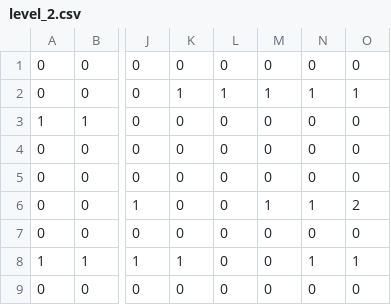
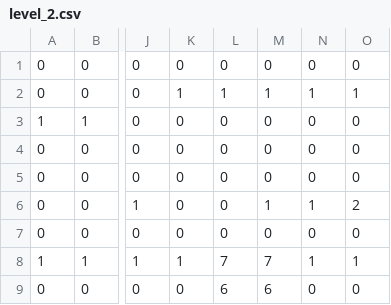
Before and after one commit to cpsc436-pandaxpress/CPSC436-Project, a CSV file: data/levels/level_2.csv, drawn as a sheet; only a part is shown, gaps mark what is left out; the diff names each change by its address in the sheet, - before the commit and + after, or states it on an @@ line.

```diff
--- a/data/levels/level_2.csv
+++ b/data/levels/level_2.csv
-L8: 0
+L8: 7
-M8: 0
+M8: 7
-L9: 0
+L9: 6
-M9: 0
+M9: 6
```
Also changed, not shown: data/levels/level_4.csv, data/levels/level_5.csv, 20 other files.
